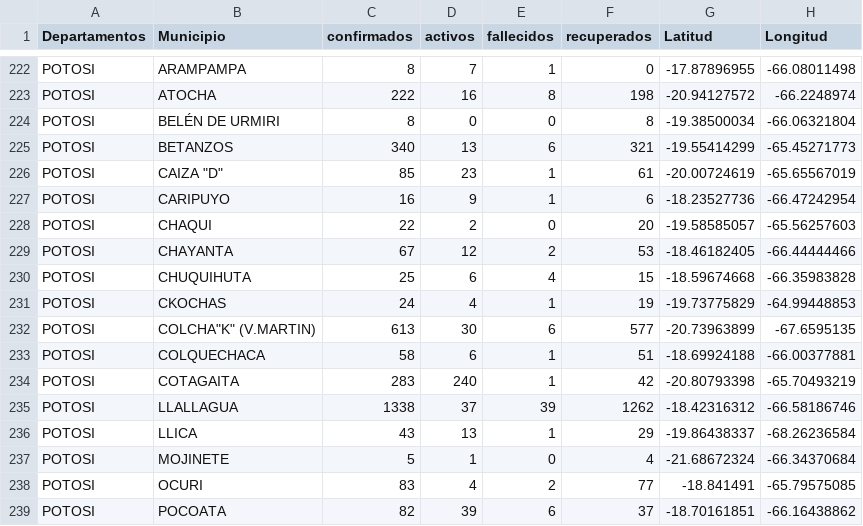
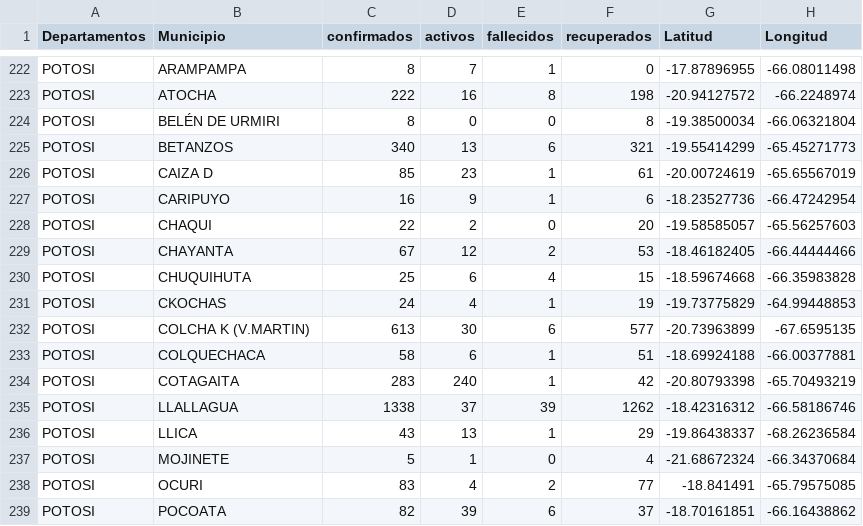
Before and after one commit to JuanJo53/COVID-Tracer-Platform-Backend, a CSV file: datos_de_municipios.csv, drawn as a sheet; only a part is shown, gaps mark what is left out.

```diff
--- a/datos_de_municipios.csv
+++ b/datos_de_municipios.csv
@@ -225,3 +225,3 @@ POTOSI,BELÉN DE URMIRI,8,0,0,8,-19.38500034,-66.06321804
 POTOSI,BETANZOS,340,13,6,321,-19.55414299,-65.45271773
-POTOSI,"CAIZA ""D""",85,23,1,61,-20.00724619,-65.65567019
+POTOSI,CAIZA D,85,23,1,61,-20.00724619,-65.65567019
 POTOSI,CARIPUYO,16,9,1,6,-18.23527736,-66.47242954
@@ -231,3 +231,3 @@ POTOSI,CHUQUIHUTA,25,6,4,15,-18.59674668,-66.35983828
 POTOSI,CKOCHAS,24,4,1,19,-19.73775829,-64.99448853
-POTOSI,"COLCHA""K"" (V.MARTIN)",613,30,6,577,-20.73963899,-67.6595135
+POTOSI,COLCHA K (V.MARTIN),613,30,6,577,-20.73963899,-67.6595135
 POTOSI,COLQUECHACA,58,6,1,51,-18.69924188,-66.00377881
```
Also changed, not shown: 1 other file.
